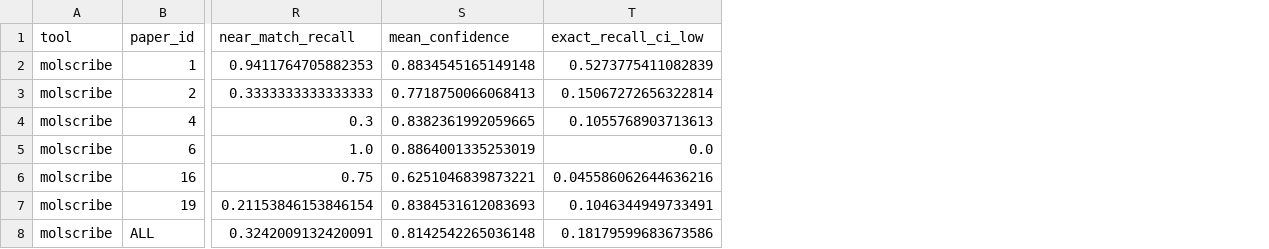
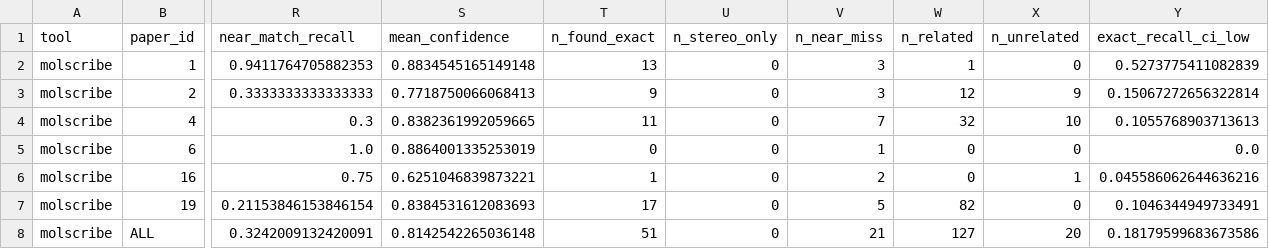
Before and after one commit to meshivanshsinghh/MolCensus, a CSV file: results/per_paper_metrics.csv, drawn as a sheet; only a part is shown, gaps mark what is left out; the diff names each change by its address in the sheet, - before the commit and + after, or states it on an @@ line.

Commit message:
Regenerate results with the outcome breakdown
Same numbers as before: exact recall 0.233 (51 of 219), precision
0.302, USPTO 0.922 and ACS 0.731 on the public check. Adds the
per-molecule outcome table and chart. The run log is no longer
committed.

```diff
--- a/results/per_paper_metrics.csv
+++ b/results/per_paper_metrics.csv
+column T (n_found_exact), rows 2-8: 13 | 9 | 11 | 0 | 1 | 17 | 51
+column U (n_stereo_only), rows 2-8: all 0
+column V (n_near_miss), rows 2-8: 3 | 3 | 7 | 1 | 2 | 5 | 21
+column W (n_related), rows 2-8: 1 | 12 | 32 | 0 | 0 | 82 | 127
+column X (n_unrelated), rows 2-8: 0 | 9 | 10 | 0 | 1 | 0 | 20
```
Also changed, not shown: results/public/molscribe_predictions.csv, results/public/public_metrics.csv, 9 other files.
